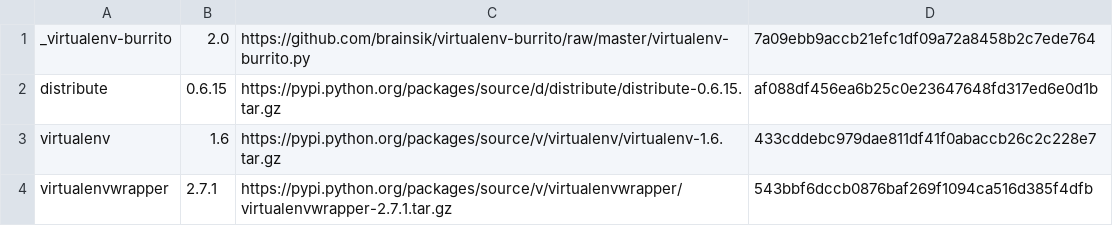
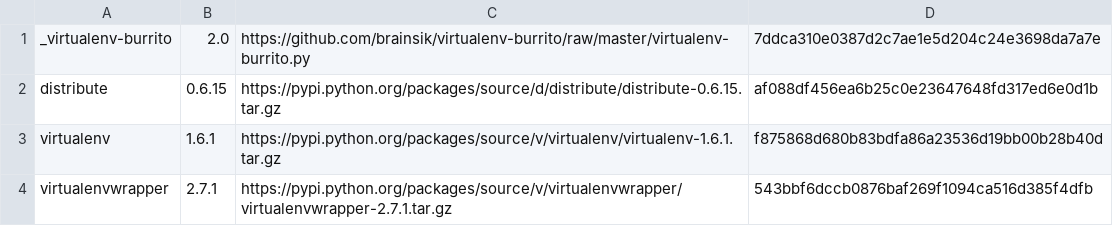
Before and after one commit to brainsik/virtualenv-burrito, a CSV file: versions.csv, drawn as a sheet.

Commit message:
set/correct PYTHONPATH and other tweaks

```diff
--- a/versions.csv
+++ b/versions.csv
@@ -1,4 +1,4 @@
-_virtualenv-burrito,2.0,https://github.com/brainsik/virtualenv-burrito/raw/master/virtualenv-burrito.py,7a09ebb9accb21efc1df09a72a8458b2c7ede764
+_virtualenv-burrito,2.0,https://github.com/brainsik/virtualenv-burrito/raw/master/virtualenv-burrito.py,7ddca310e0387d2c7ae1e5d204c24e3698da7a7e
 distribute,0.6.15,https://pypi.python.org/packages/source/d/distribute/distribute-0.6.15.tar.gz,af088df456ea6b25c0e23647648fd317ed6e0d1b
-virtualenv,1.6,https://pypi.python.org/packages/source/v/virtualenv/virtualenv-1.6.tar.gz,433cddebc979dae811df41f0abaccb26c2c228e7
+virtualenv,1.6.1,https://pypi.python.org/packages/source/v/virtualenv/virtualenv-1.6.1.tar.gz,f875868d680b83bdfa86a23536d19bb00b28b40d
 virtualenvwrapper,2.7.1,https://pypi.python.org/packages/source/v/virtualenvwrapper/virtualenvwrapper-2.7.1.tar.gz,543bbf6dccb0876baf269f1094ca516d385f4dfb
```
Also changed, not shown: 2 other files.
